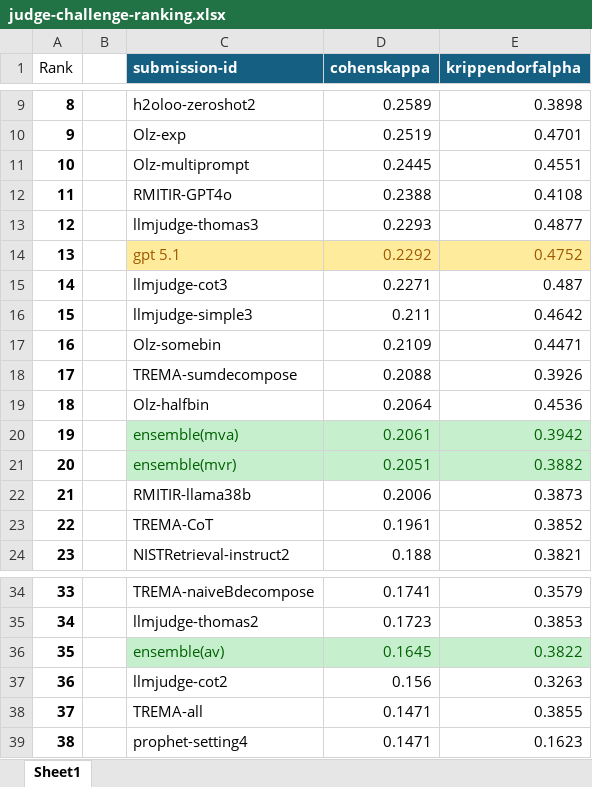
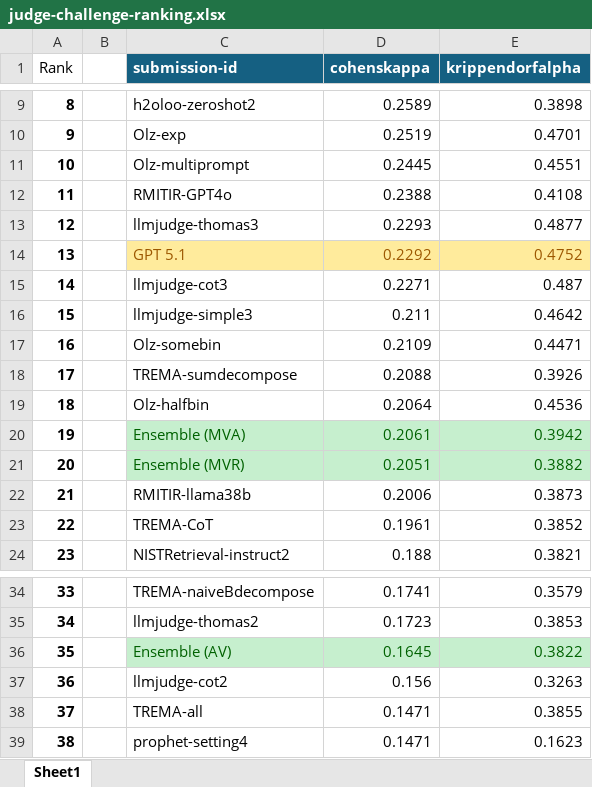
Before and after one commit to julianbht/llm-ensemble, an Excel workbook: artifacts/tables/judge-challenge-ranking.xlsx, sheet Sheet1, drawn as a sheet; only a part is shown, gaps mark what is left out; values as stored, in another font and other column widths than the file's, no borders; table styles not drawn; the diff names each change by its address in the sheet, - before the commit and + after, or states it on an @@ line.

Commit message:
table to generate judge challenge ranking

```diff
--- a/artifacts/tables/judge-challenge-ranking.xlsx (sheet Sheet1)
+++ b/artifacts/tables/judge-challenge-ranking.xlsx (sheet Sheet1)
-C14 (submission-id): gpt 5.1
+C14 (submission-id): GPT 5.1
-C20 (submission-id): ensemble(mva)
+C20 (submission-id): Ensemble (MVA)
-C21 (submission-id): ensemble(mvr)
+C21 (submission-id): Ensemble (MVR)
-C36 (submission-id): ensemble(av)
+C36 (submission-id): Ensemble (AV)
```
Also changed, not shown: 3 other files.
